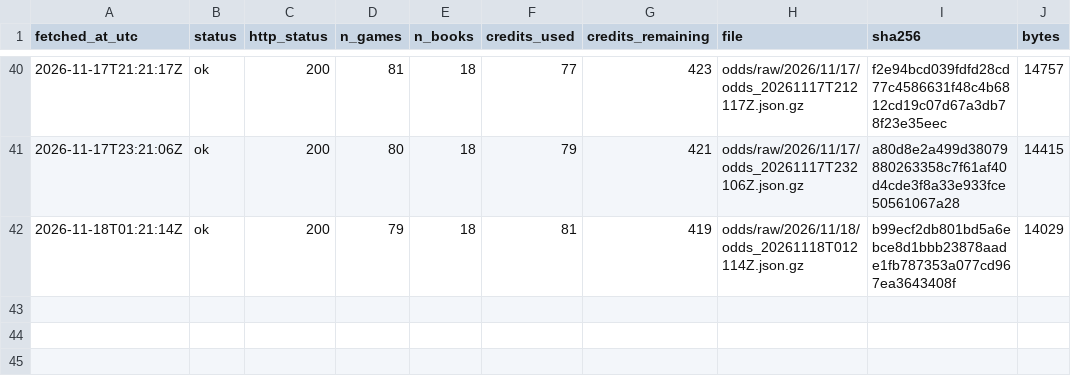
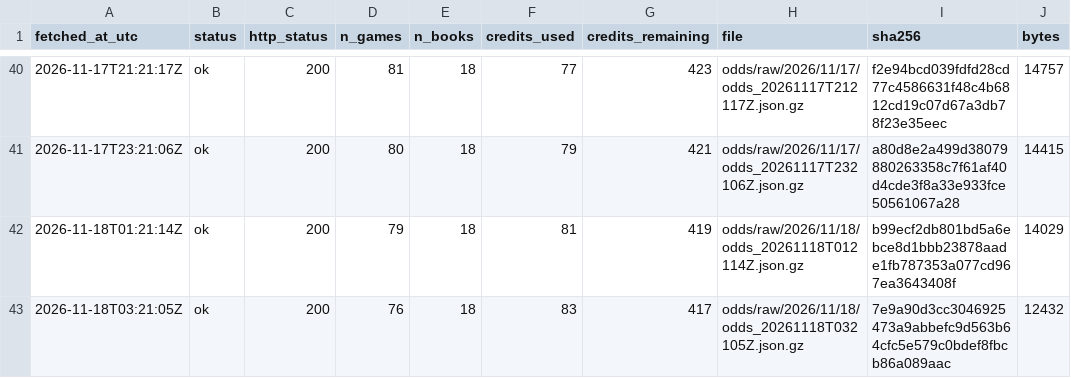
Before and after one commit to ohektner/shac-sb-index, a CSV file: data/status/odds_snapshot_log.csv, drawn as a sheet; only a part is shown, gaps mark what is left out.

```diff
--- a/data/status/odds_snapshot_log.csv
+++ b/data/status/odds_snapshot_log.csv
@@ -42 +42,2 @@ fetched_at_utc,status,http_status,n_games,n_books,credits_used,credits_remaining
 2026-11-18T01:21:14Z,ok,200,79,18,81,419,odds/raw/2026/11/18/odds_20261118T012114Z.json.gz,b99ecf2db801bd5a6ebce8d1bbb23878aade1fb787353a077cd967ea3643408f,14029
+2026-11-18T03:21:05Z,ok,200,76,18,83,417,odds/raw/2026/11/18/odds_20261118T032105Z.json.gz,7e9a90d3cc3046925473a9abbefc9d563b64cfc5e579c0bdef8fbcb86a089aac,12432
```
